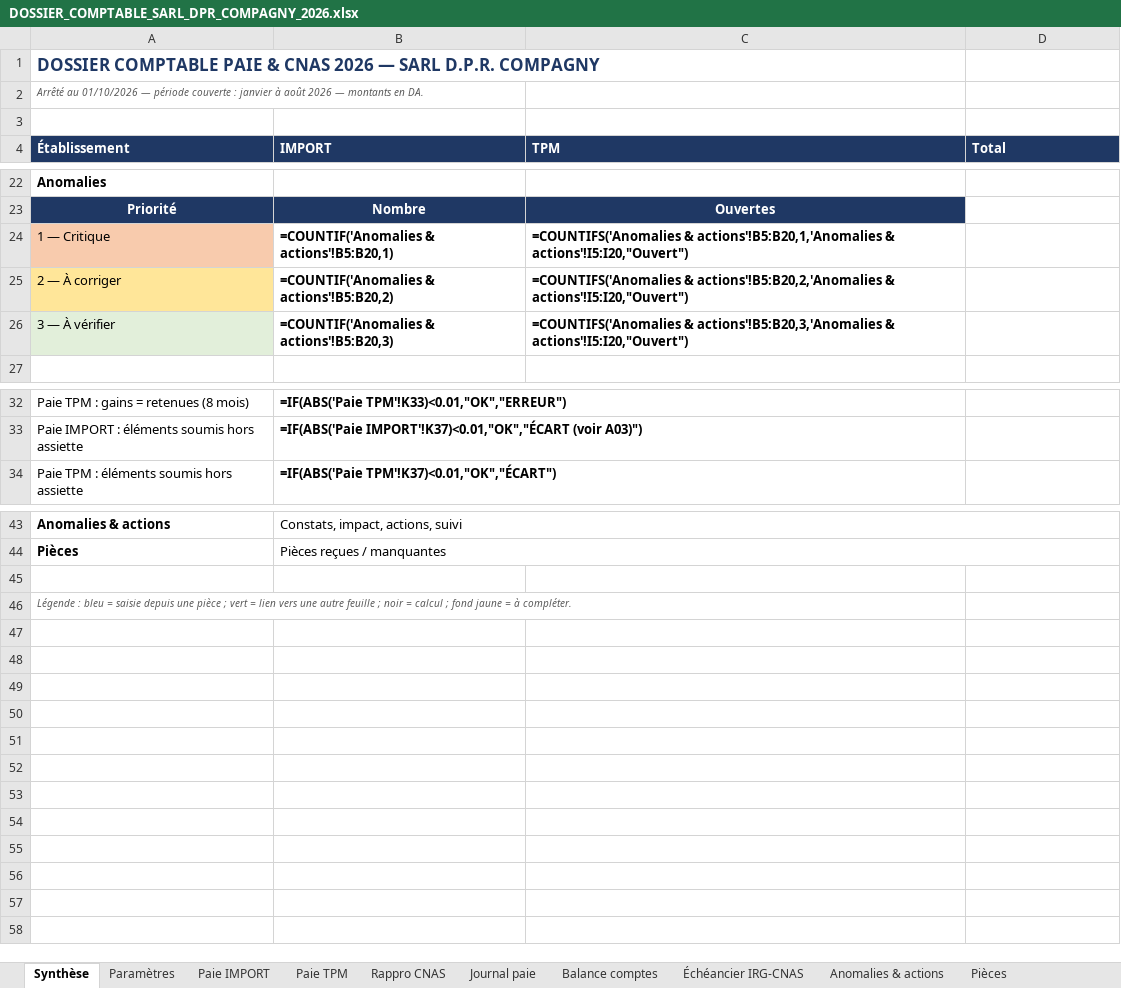
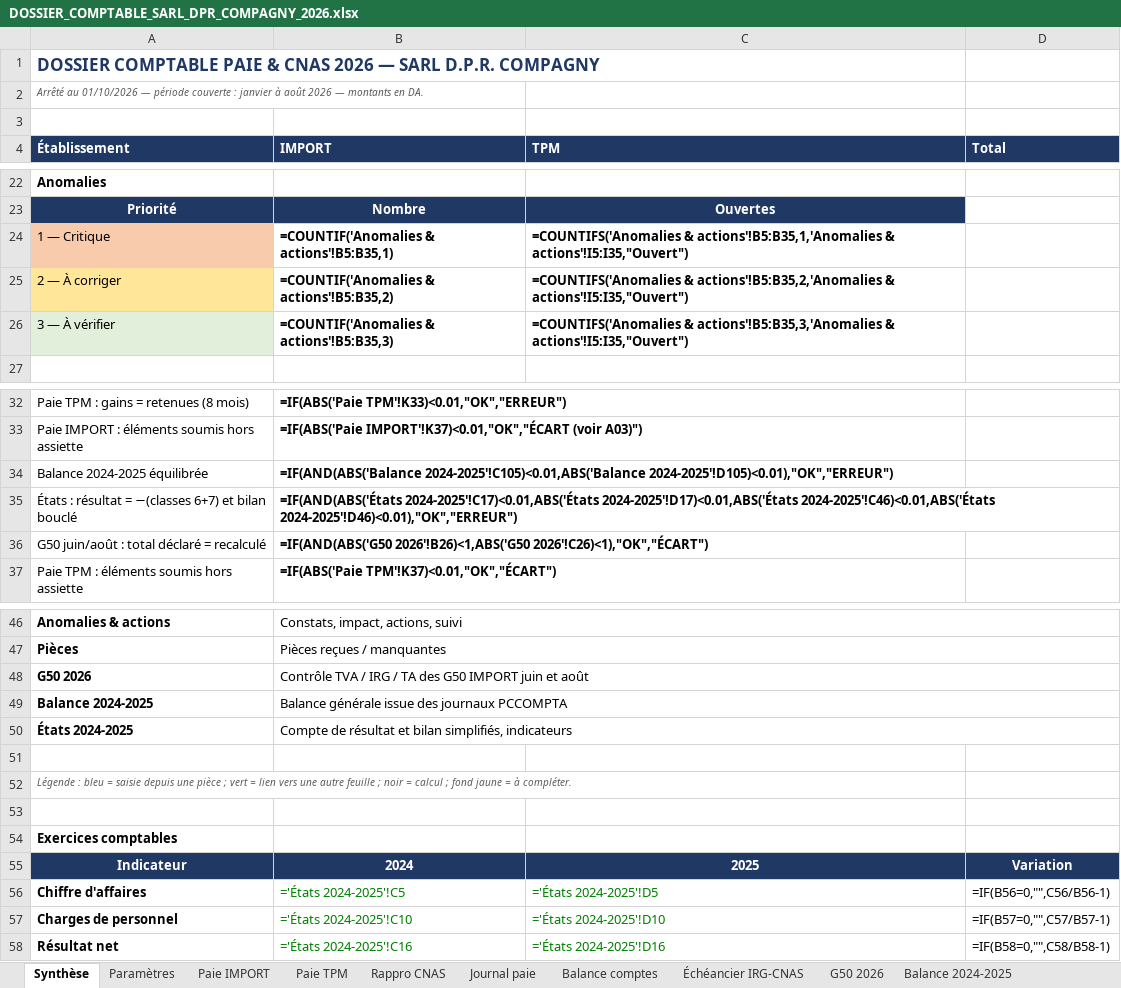
Before and after one commit to residencenezla-commits/hey-, an Excel workbook: DOSSIER_COMPTABLE_SARL_DPR_COMPAGNY_2026.xlsx, sheet Synthèse, drawn as a sheet; only a part is shown, gaps mark what is left out; values as stored, in another font and other column widths than the file's, no borders; formulas without a stored value are shown as written; the diff names each change by its address in the sheet, - before the commit and + after, or states it on an @@ line.

```diff
--- a/DOSSIER_COMPTABLE_SARL_DPR_COMPAGNY_2026.xlsx (sheet Synthèse)
+++ b/DOSSIER_COMPTABLE_SARL_DPR_COMPAGNY_2026.xlsx (sheet Synthèse)
+sheet tab: G50 2026
+sheet tab: Balance 2024-2025
-B24 (IMPORT): =COUNTIF('Anomalies & actions'!B5:B20,1)
+B24 (IMPORT): =COUNTIF('Anomalies & actions'!B5:B35,1)
-C24 (TPM): =COUNTIFS('Anomalies & actions'!B5:B20,1,'Anomalies & actions'!I5:I20,"Ouvert")
+C24 (TPM): =COUNTIFS('Anomalies & actions'!B5:B35,1,'Anomalies & actions'!I5:I35,"Ouvert")
-B25 (IMPORT): =COUNTIF('Anomalies & actions'!B5:B20,2)
+B25 (IMPORT): =COUNTIF('Anomalies & actions'!B5:B35,2)
-C25 (TPM): =COUNTIFS('Anomalies & actions'!B5:B20,2,'Anomalies & actions'!I5:I20,"Ouvert")
+C25 (TPM): =COUNTIFS('Anomalies & actions'!B5:B35,2,'Anomalies & actions'!I5:I35,"Ouvert")
-B26 (IMPORT): =COUNTIF('Anomalies & actions'!B5:B20,3)
+B26 (IMPORT): =COUNTIF('Anomalies & actions'!B5:B35,3)
-C26 (TPM): =COUNTIFS('Anomalies & actions'!B5:B20,3,'Anomalies & actions'!I5:I20,"Ouvert")
+C26 (TPM): =COUNTIFS('Anomalies & actions'!B5:B35,3,'Anomalies & actions'!I5:I35,"Ouvert")
+row 34: Balance 2024-2025 équilibrée | =IF(AND(ABS('Balance 2024-2025'!C105)<0.01,ABS('Balance 2024-2025'!D105)<0.01),"OK","ERREUR")
+row 35: États : résultat = −(classes 6+7) et bilan bouclé | =IF(AND(ABS('États 2024-2025'!C17)<0.01,ABS('États 2024-2025'!D17)<0.01,ABS('États 2024-2025'!C46)<0.01,ABS('États 2024-2025'!D46)<0.01),"OK","ERREUR")
+row 36: G50 juin/août : total déclaré = recalculé | =IF(AND(ABS('G50 2026'!B26)<1,ABS('G50 2026'!C26)<1),"OK","ÉCART")
+row 48: G50 2026 | Contrôle TVA / IRG / TA des G50 IMPORT juin et août
+row 49: Balance 2024-2025 | Balance générale issue des journaux PCCOMPTA
+row 50: États 2024-2025 | Compte de résultat et bilan simplifiés, indicateurs
+row 53: (empty)
+row 54: Exercices comptables
+row 55: Indicateur | 2024 | 2025 | Variation
+row 56: Chiffre d'affaires | ='États 2024-2025'!C5 | ='États 2024-2025'!D5 | =IF(B56=0,"",C56/B56-1)
+row 57: Charges de personnel | ='États 2024-2025'!C10 | ='États 2024-2025'!D10 | =IF(B57=0,"",C57/B57-1)
+row 58: Résultat net | ='États 2024-2025'!C16 | ='États 2024-2025'!D16 | =IF(B58=0,"",C58/B58-1)
```
Also changed, not shown: sheet Anomalies & actions, sheet Pièces, sheet Échéancier IRG-CNAS, other sheet tabs.
